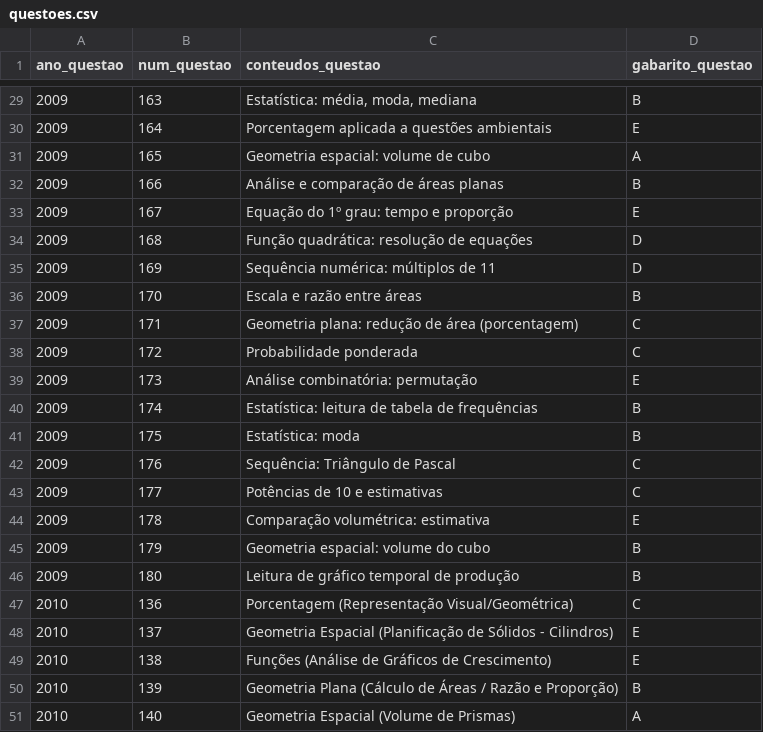
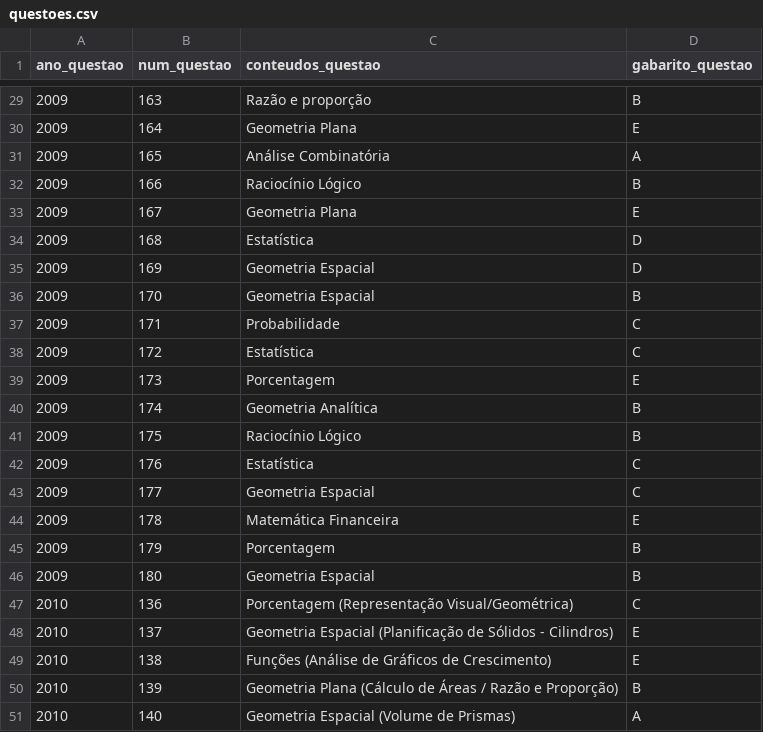
Before and after one commit to BrunoPipo/enem_questoes, a CSV file: questoes.csv, drawn as a sheet; only a part is shown, gaps mark what is left out; the diff covers the shown part only.

```diff
--- a/questoes.csv
+++ b/questoes.csv
@@ -29,19 +29,19 @@ ano_questao;num_questao;conteudos_questao;gabarito_questao
-2009;163;Estatística: média, moda, mediana;B
-2009;164;Porcentagem aplicada a questões ambientais;E
-2009;165;Geometria espacial: volume de cubo;A
-2009;166;Análise e comparação de áreas planas;B
-2009;167;Equação do 1º grau: tempo e proporção;E
-2009;168;Função quadrática: resolução de equações;D
-2009;169;Sequência numérica: múltiplos de 11;D
-2009;170;Escala e razão entre áreas;B
-2009;171;Geometria plana: redução de área (porcentagem);C
-2009;172;Probabilidade ponderada;C
-2009;173;Análise combinatória: permutação;E
-2009;174;Estatística: leitura de tabela de frequências;B
-2009;175;Estatística: moda;B
-2009;176;Sequência: Triângulo de Pascal;C
-2009;177;Potências de 10 e estimativas;C
-2009;178;Comparação volumétrica: estimativa;E
-2009;179;Geometria espacial: volume do cubo;B
-2009;180;Leitura de gráfico temporal de produção;B
+2009;163;Razão e proporção;B
+2009;164;Geometria Plana;E
+2009;165;Análise Combinatória;A
+2009;166;Raciocínio Lógico;B
+2009;167;Geometria Plana;E
+2009;168;Estatística;D
+2009;169;Geometria Espacial;D
+2009;170;Geometria Espacial;B
+2009;171;Probabilidade;C
+2009;172;Estatística;C
+2009;173;Porcentagem;E
+2009;174;Geometria Analítica;B
+2009;175;Raciocínio Lógico;B
+2009;176;Estatística;C
+2009;177;Geometria Espacial;C
+2009;178;Matemática Financeira;E
+2009;179;Porcentagem;B
+2009;180;Geometria Espacial;B
 2010;136;Porcentagem (Representação Visual/Geométrica);C
```
Also changed, not shown: 25 edited cells elsewhere in this file.
